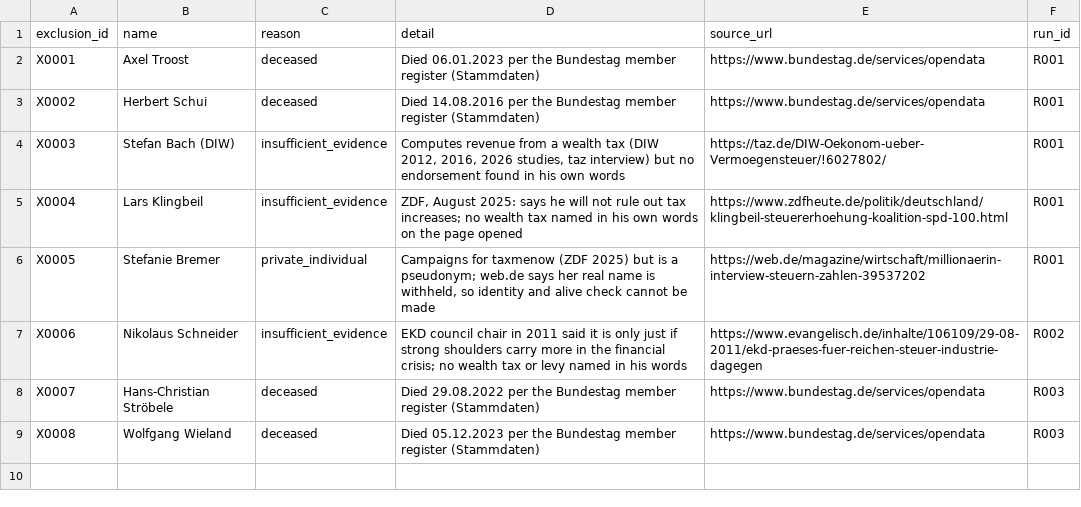
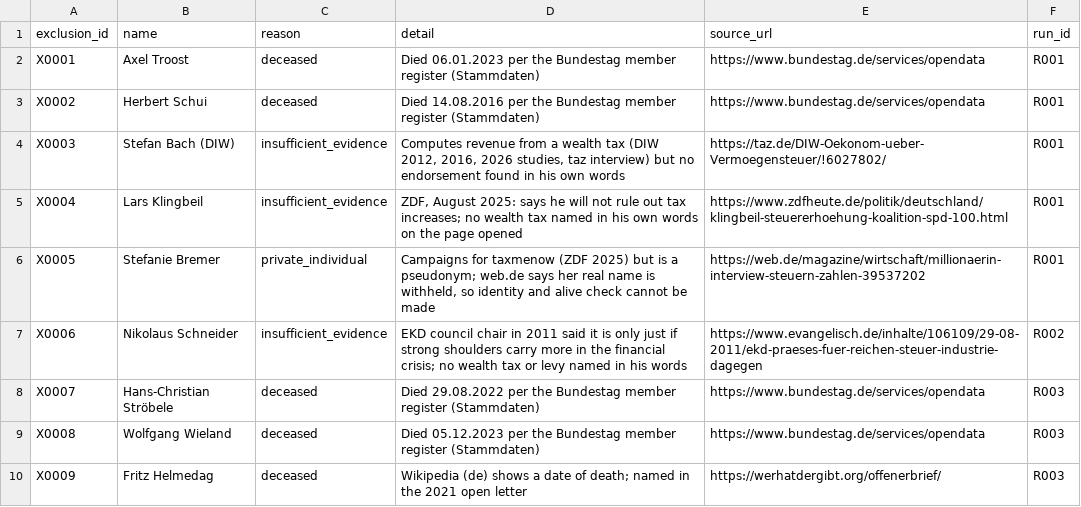
Before and after one commit to Egalitaristen/wealth-tax-database, a CSV file: data/de/exclusions.csv, drawn as a sheet; the diff names each change by its address in the sheet, - before the commit and + after, or states it on an @@ line.

```diff
--- a/data/de/exclusions.csv
+++ b/data/de/exclusions.csv
+row 10: X0009 | Fritz Helmedag | deceased | Wikipedia (de) shows a date of death; named in the 2021 open letter | https://werhatdergibt.org/offenerbrief/ | R003
```
Also changed, not shown: data/de/harvest.csv, 2 other files.
